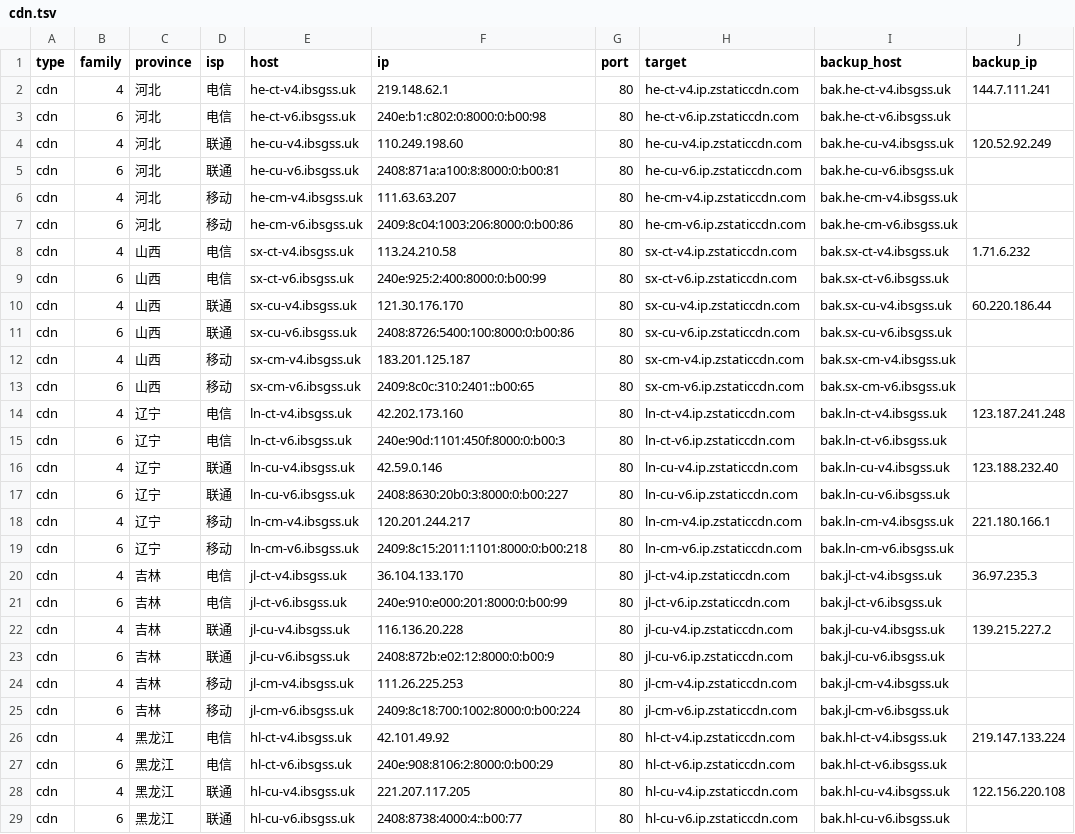
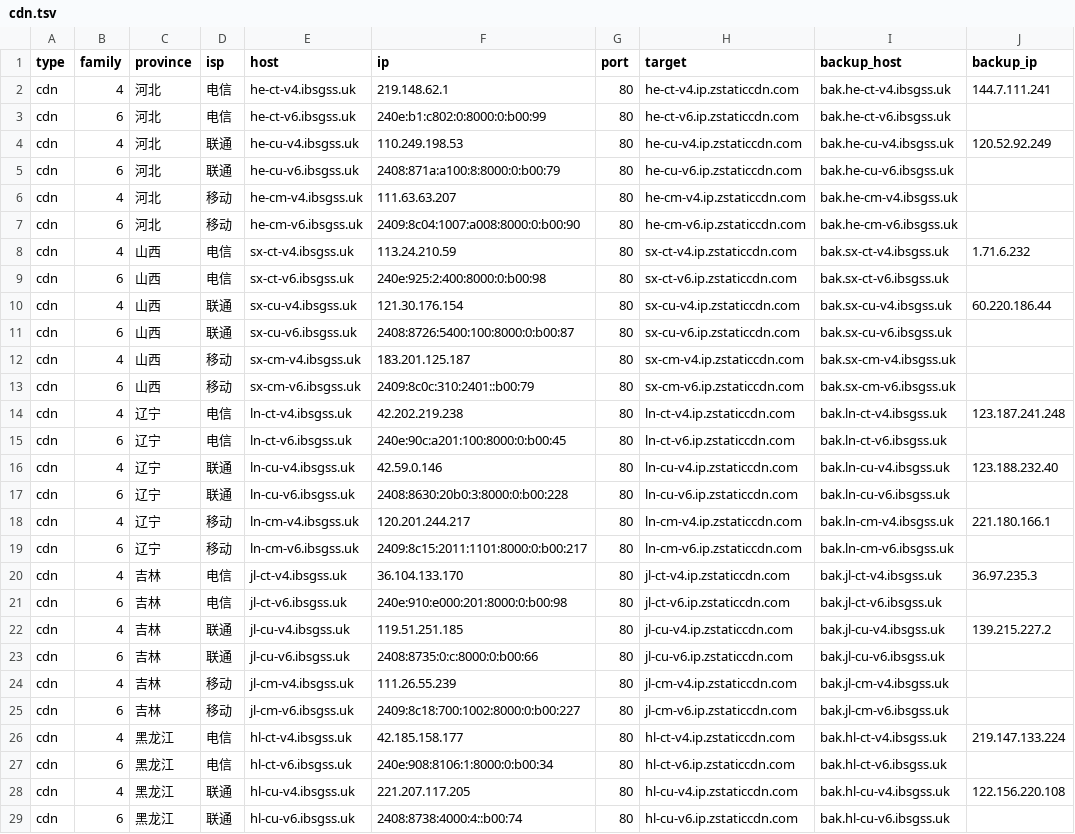
Before and after one commit to Tozward/TcpQuality, a TSV file: nodes/cdn.tsv, drawn as a sheet; only a part is shown; the diff covers the shown part only; the diff names each change by its address in the sheet, - before the commit and + after, or states it on an @@ line.

```diff
--- a/nodes/cdn.tsv
+++ b/nodes/cdn.tsv
-F3 (ip): 240e:b1:c802:0:8000:0:b00:98
+F3 (ip): 240e:b1:c802:0:8000:0:b00:99
-F4 (ip): 110.249.198.60
+F4 (ip): 110.249.198.53
-F5 (ip): 2408:871a:a100:8:8000:0:b00:81
+F5 (ip): 2408:871a:a100:8:8000:0:b00:79
-F7 (ip): 2409:8c04:1003:206:8000:0:b00:86
+F7 (ip): 2409:8c04:1007:a008:8000:0:b00:90
-F8 (ip): 113.24.210.58
+F8 (ip): 113.24.210.59
-F9 (ip): 240e:925:2:400:8000:0:b00:99
+F9 (ip): 240e:925:2:400:8000:0:b00:98
-F10 (ip): 121.30.176.170
+F10 (ip): 121.30.176.154
-F11 (ip): 2408:8726:5400:100:8000:0:b00:86
+F11 (ip): 2408:8726:5400:100:8000:0:b00:87
-F13 (ip): 2409:8c0c:310:2401::b00:65
+F13 (ip): 2409:8c0c:310:2401::b00:79
-F14 (ip): 42.202.173.160
+F14 (ip): 42.202.219.238
-F15 (ip): 240e:90d:1101:450f:8000:0:b00:3
+F15 (ip): 240e:90c:a201:100:8000:0:b00:45
-F17 (ip): 2408:8630:20b0:3:8000:0:b00:227
+F17 (ip): 2408:8630:20b0:3:8000:0:b00:228
-F19 (ip): 2409:8c15:2011:1101:8000:0:b00:218
+F19 (ip): 2409:8c15:2011:1101:8000:0:b00:217
-F21 (ip): 240e:910:e000:201:8000:0:b00:99
+F21 (ip): 240e:910:e000:201:8000:0:b00:98
-F22 (ip): 116.136.20.228
+F22 (ip): 119.51.251.185
-F23 (ip): 2408:872b:e02:12:8000:0:b00:9
+F23 (ip): 2408:8735:0:c:8000:0:b00:66
-F24 (ip): 111.26.225.253
+F24 (ip): 111.26.55.239
-F25 (ip): 2409:8c18:700:1002:8000:0:b00:224
+F25 (ip): 2409:8c18:700:1002:8000:0:b00:227
-F26 (ip): 42.101.49.92
+F26 (ip): 42.185.158.177
-F27 (ip): 240e:908:8106:2:8000:0:b00:29
+F27 (ip): 240e:908:8106:1:8000:0:b00:34
-F29 (ip): 2408:8738:4000:4::b00:77
+F29 (ip): 2408:8738:4000:4::b00:74
```
Also changed, not shown: 128 edited cells elsewhere in this file, nodes/all.tsv, nodes/apple6.tsv, 4 other files.
